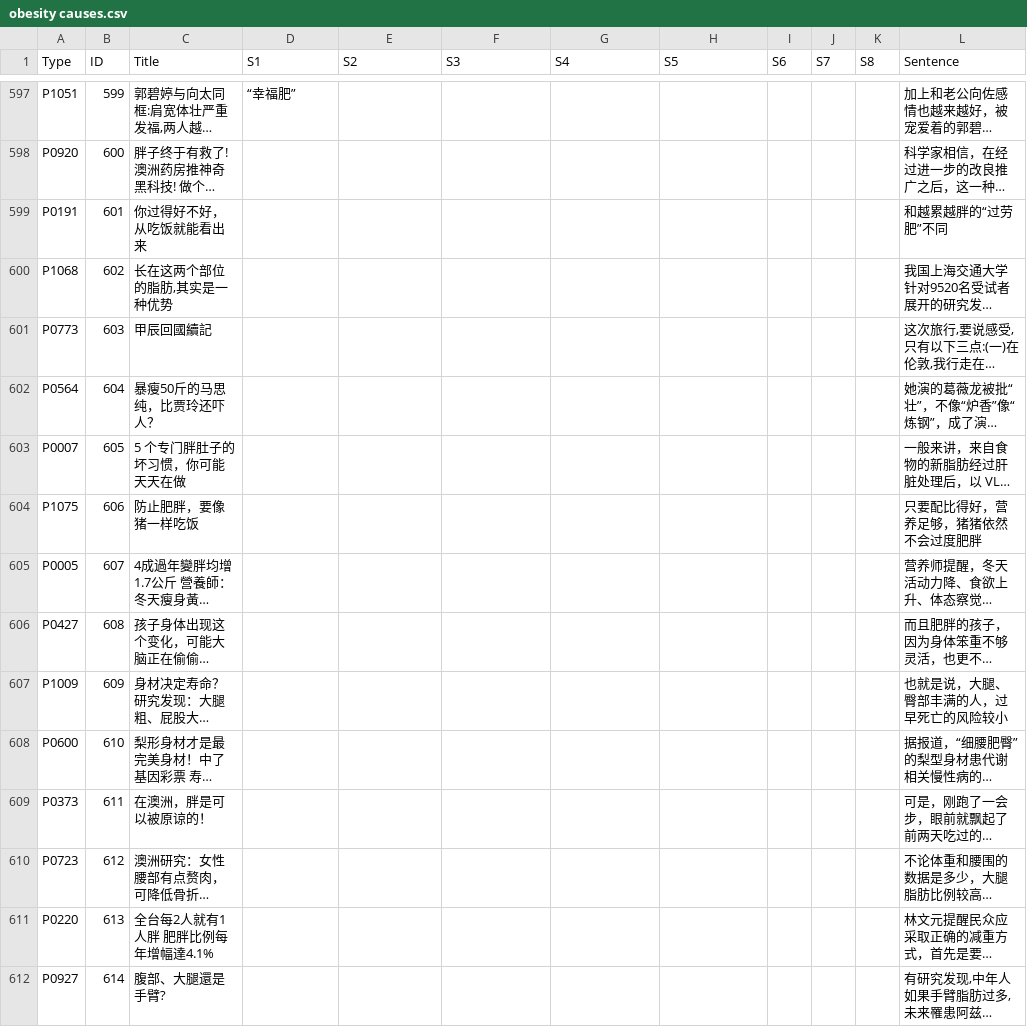
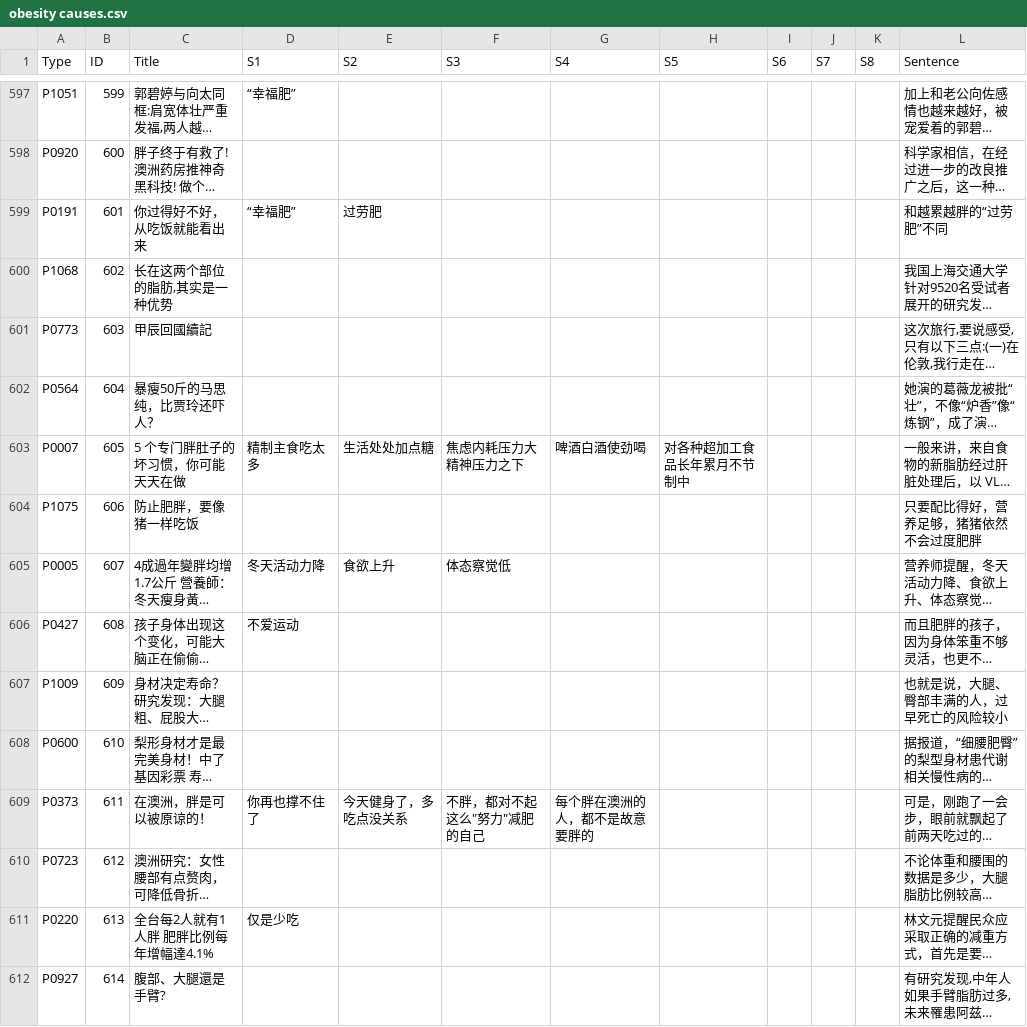
Before and after one commit to Yixi-Yeeshe/obesity-causes-coding, a CSV file: obesity causes.csv, drawn as a sheet; only a part is shown, gaps mark what is left out; long unchanged cells end in …; the diff covers the shown part only; the diff names each change by its address in the sheet, - before the commit and + after, or states it on an @@ line.

Commit message:
Add files via upload

```diff
--- a/obesity causes.csv
+++ b/obesity causes.csv
-D599 (S1): (empty)
+D599 (S1): “幸福肥”
-E599 (S2): (empty)
+E599 (S2): 过劳肥
-D603 (S1): (empty)
+D603 (S1): 精制主食吃太多
-E603 (S2): (empty)
+E603 (S2): 生活处处加点糖
-F603 (S3): (empty)
+F603 (S3): 焦虑内耗压力大 精神压力之下
-G603 (S4): (empty)
+G603 (S4): 啤酒白酒使劲喝
-H603 (S5): (empty)
+H603 (S5): 对各种超加工食品长年累月不节制中
-D605 (S1): (empty)
+D605 (S1): 冬天活动力降
-E605 (S2): (empty)
+E605 (S2): 食欲上升
-F605 (S3): (empty)
+F605 (S3): 体态察觉低
-D606 (S1): (empty)
+D606 (S1): 不爱运动
-D609 (S1): (empty)
+D609 (S1): 你再也撑不住了
-E609 (S2): (empty)
+E609 (S2): 今天健身了，多吃点没关系
-F609 (S3): (empty)
+F609 (S3): 不胖，都对不起这么"努力"减肥的自己
-G609 (S4): (empty)
+G609 (S4): 每个胖在澳洲的人，都不是故意要胖的
-D611 (S1): (empty)
+D611 (S1): 仅是少吃
```
Also changed, not shown: 54 edited cells elsewhere in this file.
